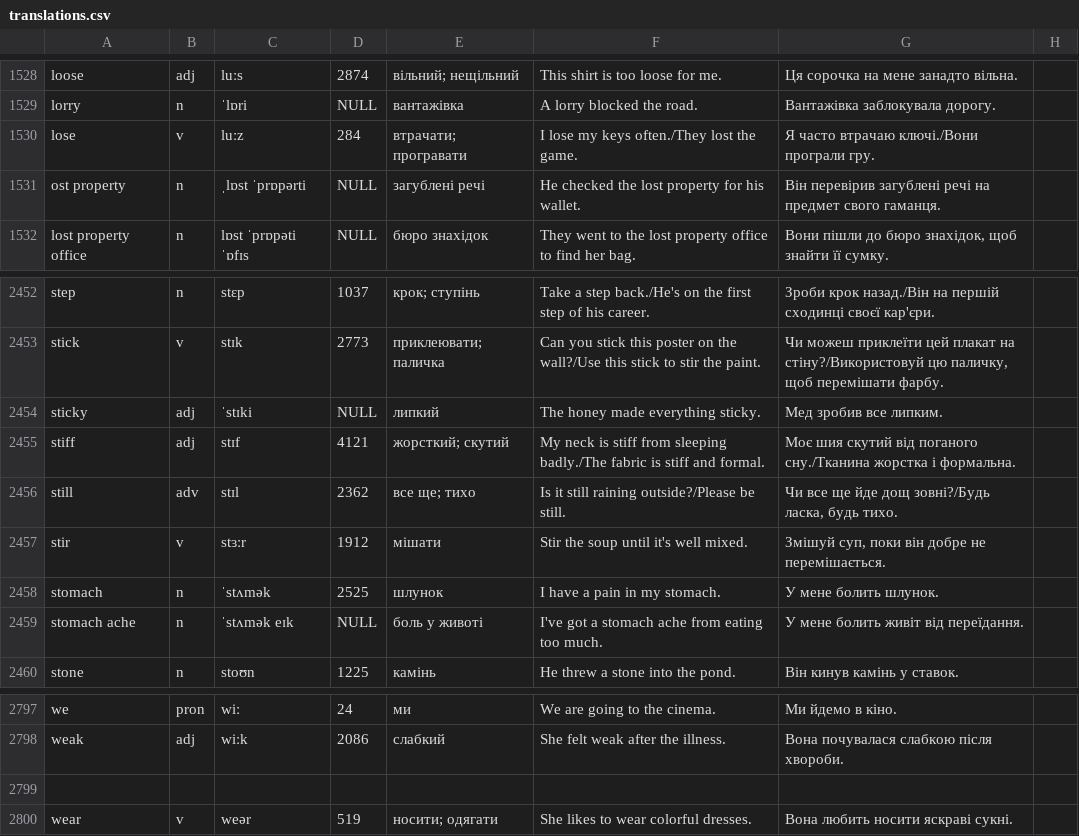
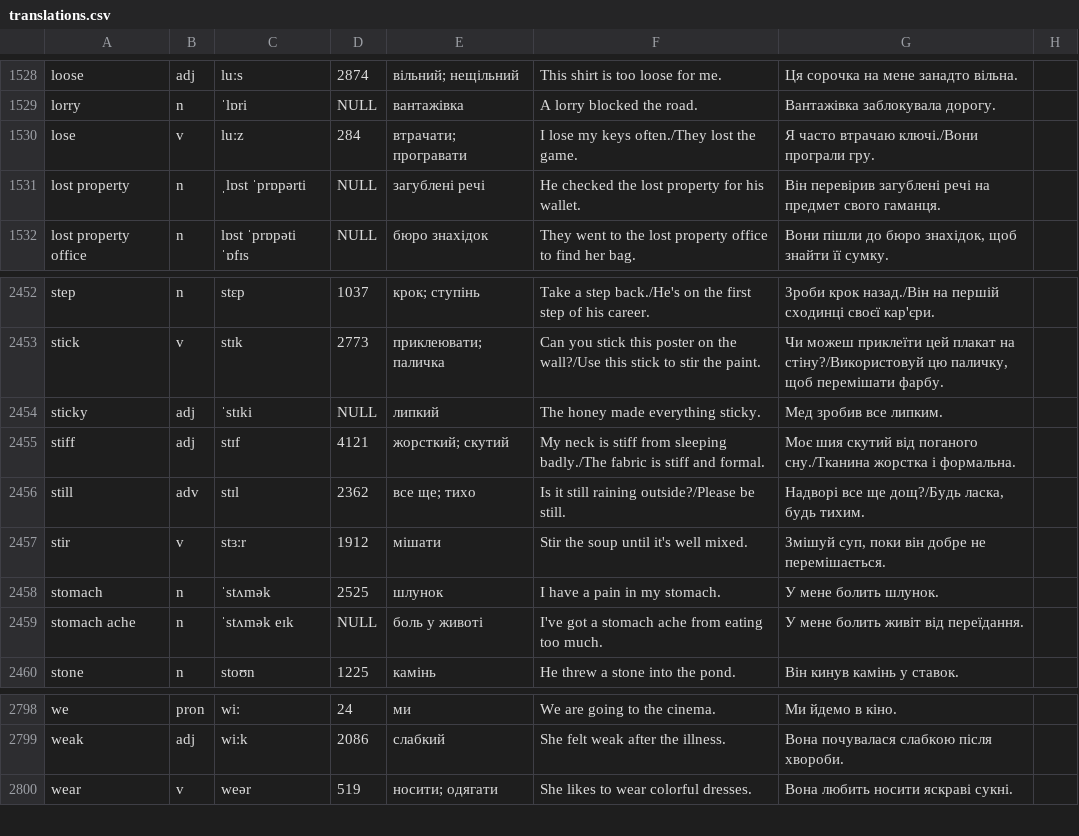
Before and after one commit to MichaelKazarian/LexicalMinimumEn, a CSV file: data/translations.csv, drawn as a sheet; only a part is shown, gaps mark what is left out; the diff covers the shown part only.

```diff
--- a/data/translations.csv
+++ b/data/translations.csv
@@ -1530,3 +1530,3 @@ lorry|n|ˈlɒri|NULL|вантажівка|A lorry blocked the road.|Вантаж
 lose|v|luːz|284|втрачати; програвати|I lose my keys often./They lost the game.|Я часто втрачаю ключі./Вони програли гру.
-ost property|n|ˌlɒst ˈprɒpərti|NULL|загублені речі|He checked the lost property for his wallet.|Він перевірив загублені речі на предмет свого гаманця.
+lost property|n|ˌlɒst ˈprɒpərti|NULL|загублені речі|He checked the lost property for his wallet.|Він перевірив загублені речі на предмет свого гаманця.
 lost property office|n|lɒst ˈprɒpəti ˈɒfɪs|NULL|бюро знахідок|They went to the lost property office to find her bag.|Вони пішли до бюро знахідок, щоб знайти її сумку.
@@ -2455,3 +2455,3 @@ sticky|adj|ˈstɪki|NULL|липкий|The honey made everything sticky.|Мед
 stiff|adj|stɪf|4121|жорсткий; скутий|My neck is stiff from sleeping badly./The fabric is stiff and formal.|Моє шия скутий від поганого сну./Тканина жорстка і формальна.
-still|adv|stɪl|2362|все ще; тихо|Is it still raining outside?/Please be still.|Чи все ще йде дощ зовні?/Будь ласка, будь тихо.
+still|adv|stɪl|2362|все ще; тихо|Is it still raining outside?/Please be still.|Надворі все ще дощ?/Будь ласка, будь тихим.
 stir|v|stɜːr|1912|мішати|Stir the soup until it's well mixed.|Змішуй суп, поки він добре не перемішається.
@@ -2798,3 +2799,2 @@ we|pron|wiː|24|ми|We are going to the cinema.|Ми йдемо в кіно.
 weak|adj|wiːk|2086|слабкий|She felt weak after the illness.|Вона почувалася слабкою після хвороби.
-
 wear|v|weər|519|носити; одягати|She likes to wear colorful dresses.|Вона любить носити яскраві сукні.
```
Also changed, not shown: 2 added rows, 1 removed row and 4 edited cells elsewhere in this file, vocabulary-lex-min.csv.
